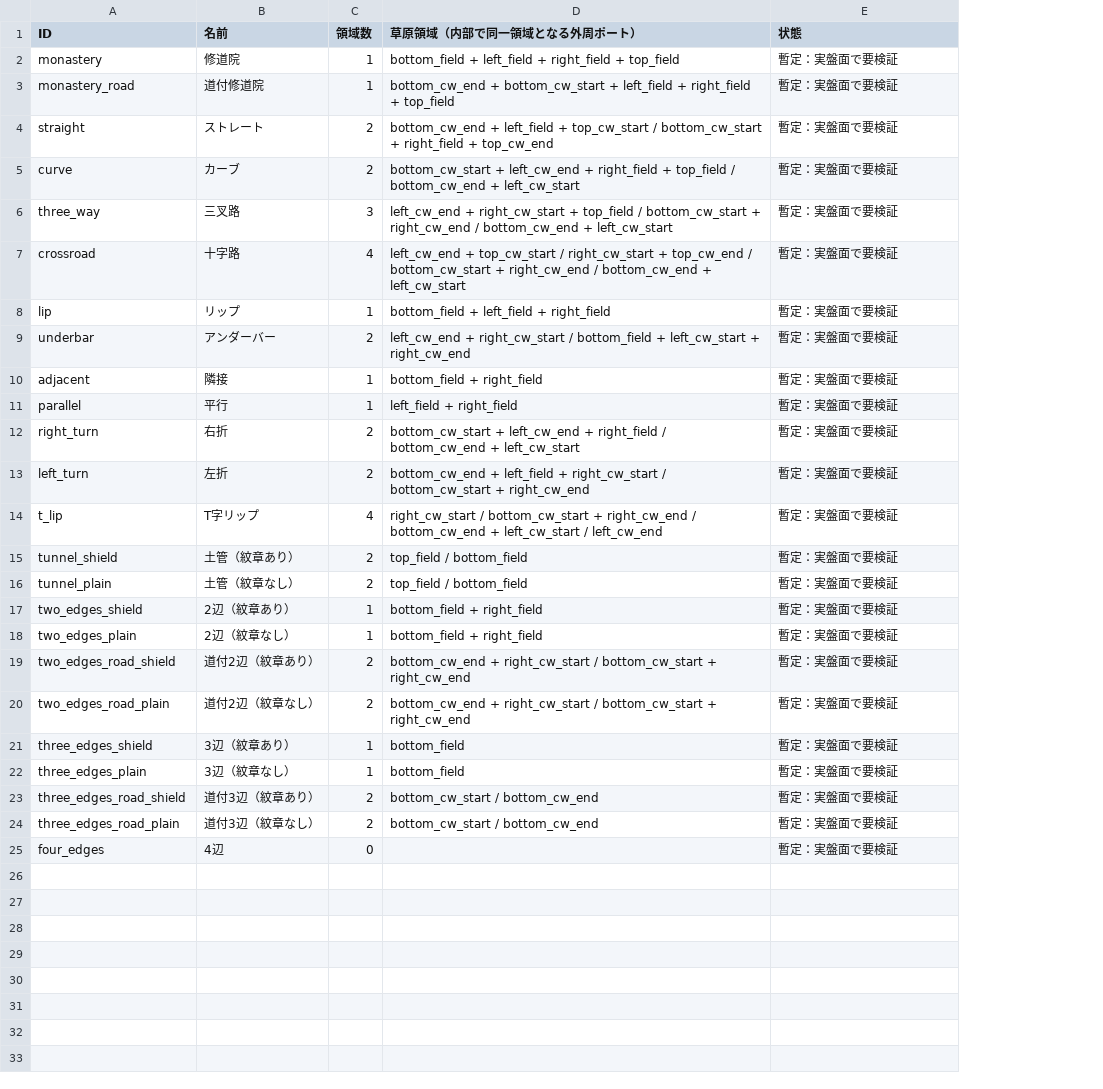
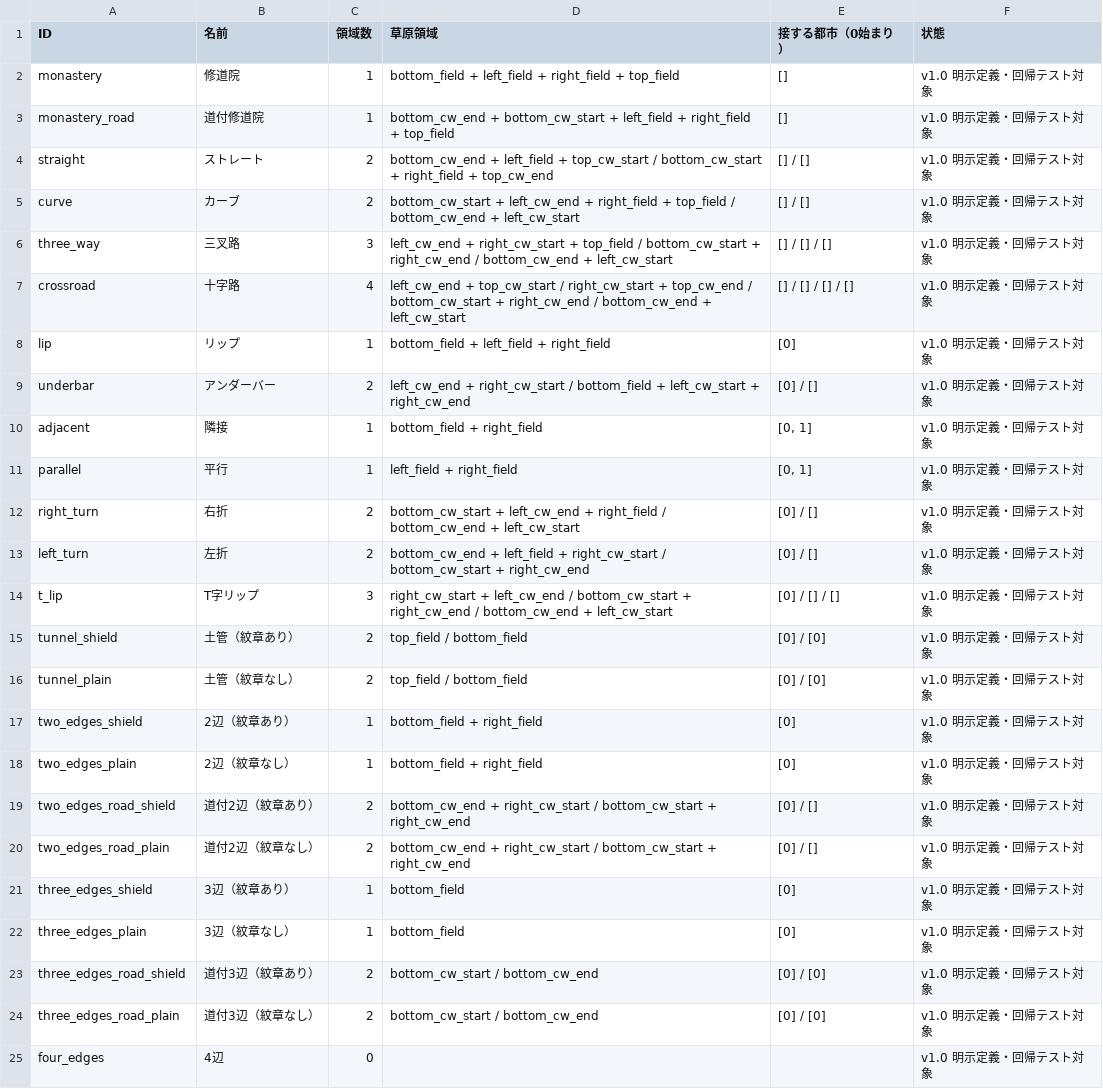
Before and after one commit to 0123porupoponnu/carca-clone, a CSV file: field-regions.csv, drawn as a sheet; addresses are those after the commit; the diff names each change by its address in the sheet, - before the commit and + after, or states it on an @@ line.

```diff
--- a/field-regions.csv
+++ b/field-regions.csv
+column E (接する都市（0始まり）), rows 2-24: [] | [] | [] / [] | [] / [] | [] / [] / [] | [] / [] / [] / [] | [0] | [0] / [] | [0, 1] | [0, 1] | [0] / [] | [0] / [] | [0] / [] / [] | [0] / [0] | [0] / [0] | [0] | [0] | [0] / [] | [0] / [] | [0] | [0] | [0] / [0] | [0] / [0]
-D1: 草原領域（内部で同一領域となる外周ポート）
+D1: 草原領域
-F2:F25 (状態): 暫定：実盤面で要検証
+F2:F25 (状態): v1.0 明示定義・回帰テスト対象
-C14 (領域数): 4
+C14 (領域数): 3
-D14 (草原領域): right_cw_start / bottom_cw_start + right_cw_end / bottom_cw_end + left_cw_start / left_cw_end
+D14 (草原領域): right_cw_start + left_cw_end / bottom_cw_start + right_cw_end / bottom_cw_end + left_cw_start
```
Also changed, not shown: 8 other files.
